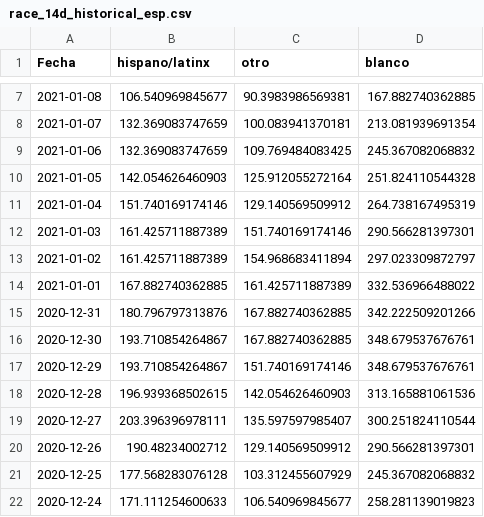
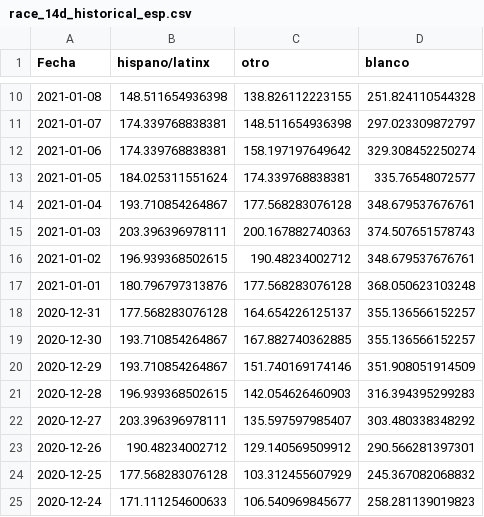
Before and after one commit to SCPHCovid19Data/scph_covid19, a CSV file: race_14d_historical_esp.csv, drawn as a sheet; only a part is shown, gaps mark what is left out; the diff covers the shown part only.

```diff
--- a/race_14d_historical_esp.csv
+++ b/race_14d_historical_esp.csv
@@ -7,14 +10,14 @@
-2021-01-08,106.540969845677,90.3983986569381,167.882740362885
-2021-01-07,132.369083747659,100.083941370181,213.081939691354
-2021-01-06,132.369083747659,109.769484083425,245.367082068832
-2021-01-05,142.054626460903,125.912055272164,251.824110544328
-2021-01-04,151.740169174146,129.140569509912,264.738167495319
-2021-01-03,161.425711887389,151.740169174146,290.566281397301
-2021-01-02,161.425711887389,154.968683411894,297.023309872797
-2021-01-01,167.882740362885,161.425711887389,332.536966488022
-2020-12-31,180.796797313876,167.882740362885,342.222509201266
-2020-12-30,193.710854264867,167.882740362885,348.679537676761
-2020-12-29,193.710854264867,151.740169174146,348.679537676761
-2020-12-28,196.939368502615,142.054626460903,313.165881061536
-2020-12-27,203.396396978111,135.597597985407,300.251824110544
+2021-01-08,148.511654936398,138.826112223155,251.824110544328
+2021-01-07,174.339768838381,148.511654936398,297.023309872797
+2021-01-06,174.339768838381,158.197197649642,329.308452250274
+2021-01-05,184.025311551624,174.339768838381,335.76548072577
+2021-01-04,193.710854264867,177.568283076128,348.679537676761
+2021-01-03,203.396396978111,200.167882740363,374.507651578743
+2021-01-02,196.939368502615,190.48234002712,348.679537676761
+2021-01-01,180.796797313876,177.568283076128,368.050623103248
+2020-12-31,177.568283076128,164.654226125137,355.136566152257
+2020-12-30,193.710854264867,167.882740362885,355.136566152257
+2020-12-29,193.710854264867,151.740169174146,351.908051914509
+2020-12-28,196.939368502615,142.054626460903,316.394395299283
+2020-12-27,203.396396978111,135.597597985407,303.480338348292
 2020-12-26,190.48234002712,129.140569509912,290.566281397301
```
Also changed, not shown: 3 added rows and 15 edited cells elsewhere in this file, age_14d_period_8wk_eng.csv, age_14d_period_historical_eng.csv, 52 other files.
